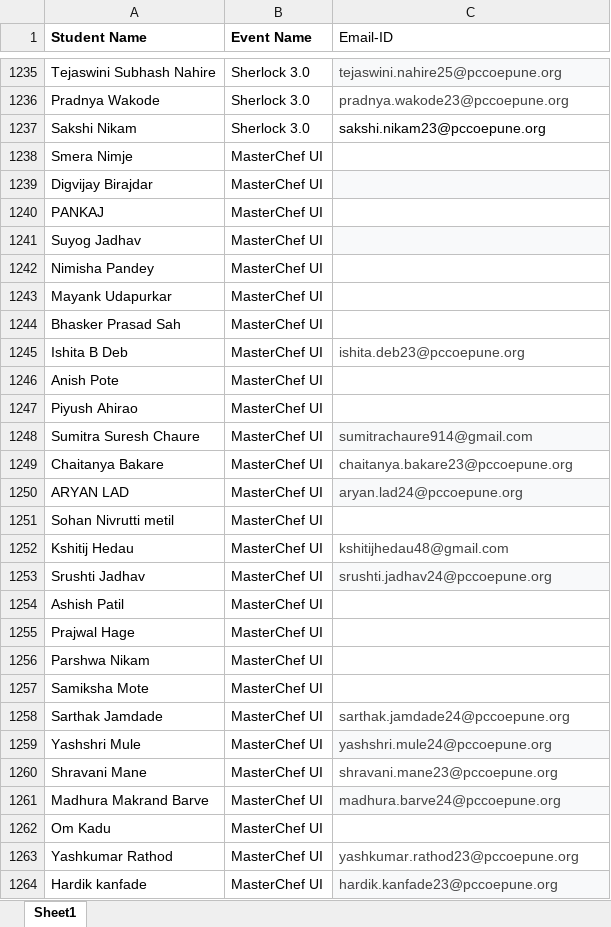
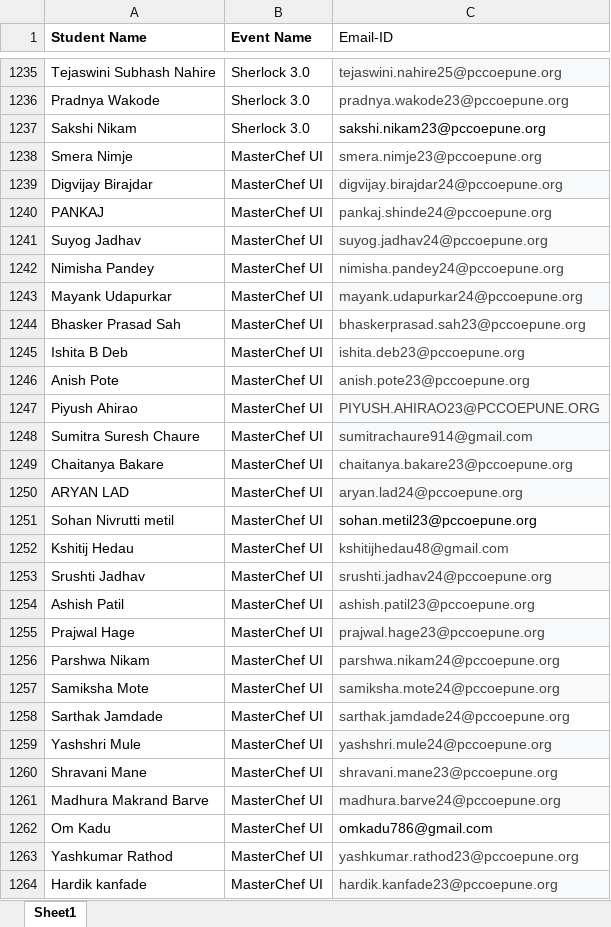
Before and after one commit to Krushnakant-08/Automation-mail, an Excel workbook: anantya.xlsx, sheet Sheet1, drawn as a sheet; only a part is shown, gaps mark what is left out; values as stored, in another font and other column widths than the file's, no borders; charts and pictures and table styles not drawn; the diff covers the shown part only; the diff names each change by its address in the sheet, - before the commit and + after, or states it on an @@ line.

```diff
--- a/anantya.xlsx (sheet Sheet1)
+++ b/anantya.xlsx (sheet Sheet1)
-C1238 (Email-ID): (empty)
+C1238 (Email-ID): smera.nimje23@pccoepune.org
-C1239 (Email-ID): (empty)
+C1239 (Email-ID): digvijay.birajdar24@pccoepune.org
-C1240 (Email-ID): (empty)
+C1240 (Email-ID): pankaj.shinde24@pccoepune.org
-C1241 (Email-ID): (empty)
+C1241 (Email-ID): suyog.jadhav24@pccoepune.org
-C1242 (Email-ID): (empty)
+C1242 (Email-ID): nimisha.pandey24@pccoepune.org
-C1243 (Email-ID): (empty)
+C1243 (Email-ID): mayank.udapurkar24@pccoepune.org
-C1243 fill: none
+C1243 fill: #F8F9FA
-C1244 (Email-ID): (empty)
+C1244 (Email-ID): bhaskerprasad.sah23@pccoepune.org
-C1246 (Email-ID): (empty)
+C1246 (Email-ID): anish.pote23@pccoepune.org
-C1247 (Email-ID): (empty)
+C1247 (Email-ID): PIYUSH.AHIRAO23@PCCOEPUNE.ORG
-C1247 fill: none
+C1247 fill: #F8F9FA
-C1251 (Email-ID): (empty)
+C1251 (Email-ID): sohan.metil23@pccoepune.org
-C1254 (Email-ID): (empty)
+C1254 (Email-ID): ashish.patil23@pccoepune.org
-C1255 (Email-ID): (empty)
+C1255 (Email-ID): prajwal.hage23@pccoepune.org
-C1255 fill: none
+C1255 fill: #F8F9FA
-C1256 (Email-ID): (empty)
+C1256 (Email-ID): parshwa.nikam24@pccoepune.org
-C1257 (Email-ID): (empty)
+C1257 (Email-ID): samiksha.mote24@pccoepune.org
-C1257 fill: none
+C1257 fill: #F8F9FA
-C1262 (Email-ID): (empty)
+C1262 (Email-ID): omkadu786@gmail.com
```
Also changed, not shown: 16 edited cells and cell formats elsewhere in this sheet, 1 other file.
